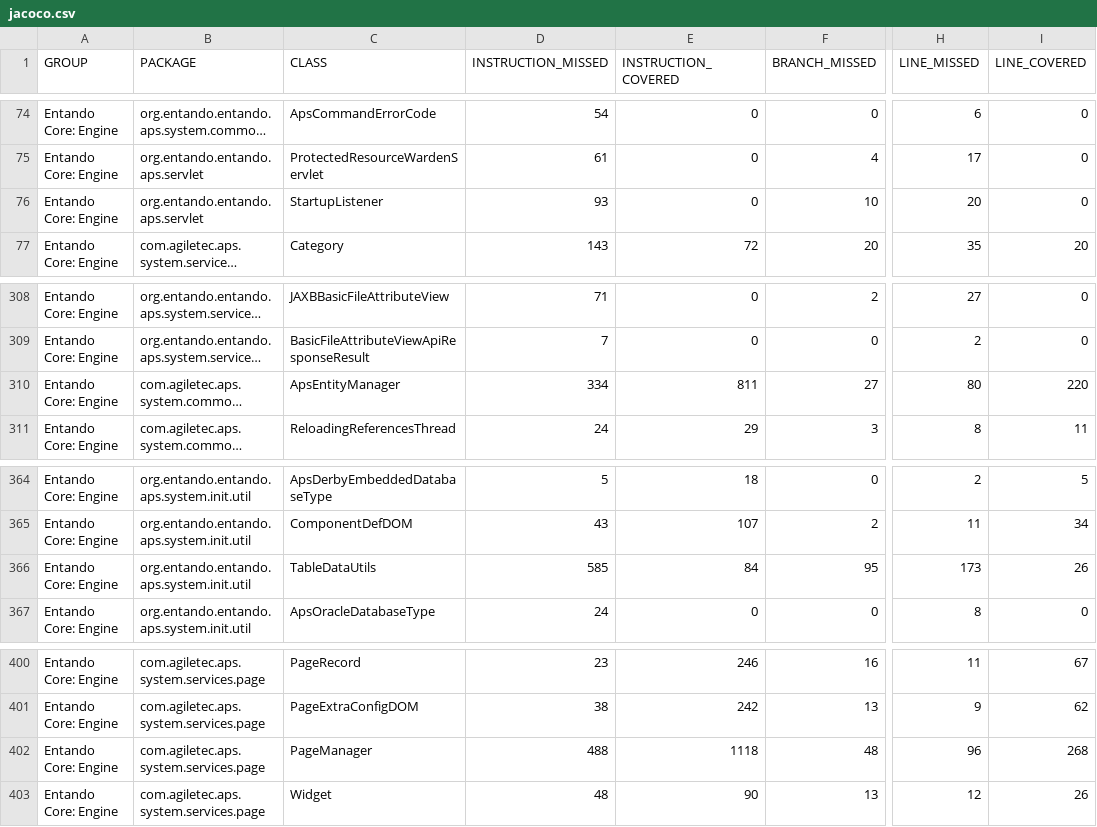
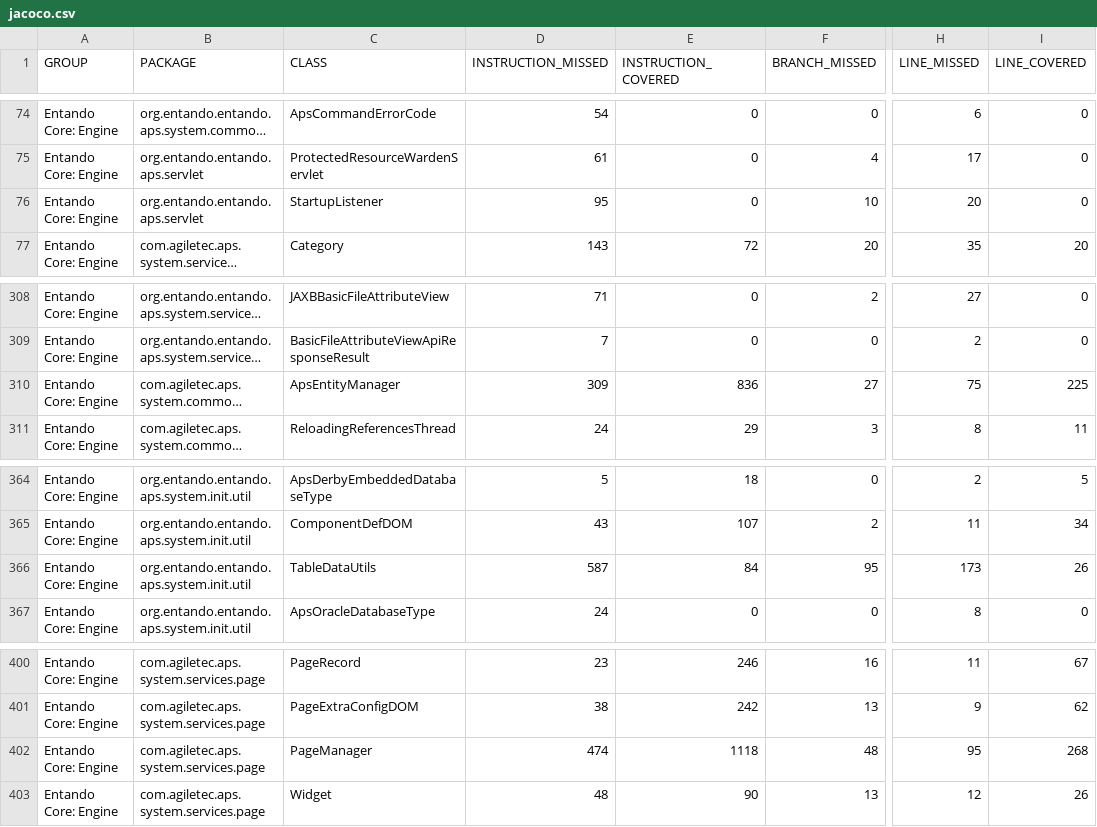
Before and after one commit to entando-k8s/devops-results-210115, a CSV file: entando-engine/PR-87/jacoco/jacoco.csv, drawn as a sheet; only a part is shown, gaps mark what is left out; long unchanged cells end in …; the diff covers the shown part only; the diff names each change by its address in the sheet, - before the commit and + after, or states it on an @@ line.

```diff
--- a/entando-engine/PR-87/jacoco/jacoco.csv
+++ b/entando-engine/PR-87/jacoco/jacoco.csv
-D76 (INSTRUCTION_MISSED): 93
+D76 (INSTRUCTION_MISSED): 95
-D310 (INSTRUCTION_MISSED): 334
+D310 (INSTRUCTION_MISSED): 309
-E310 (INSTRUCTION_COVERED): 811
+E310 (INSTRUCTION_COVERED): 836
-H310 (LINE_MISSED): 80
+H310 (LINE_MISSED): 75
-I310 (LINE_COVERED): 220
+I310 (LINE_COVERED): 225
-D366 (INSTRUCTION_MISSED): 585
+D366 (INSTRUCTION_MISSED): 587
-D402 (INSTRUCTION_MISSED): 488
+D402 (INSTRUCTION_MISSED): 474
-H402 (LINE_MISSED): 96
+H402 (LINE_MISSED): 95
```
Also changed, not shown: 29 edited cells elsewhere in this file, 56 other files.
